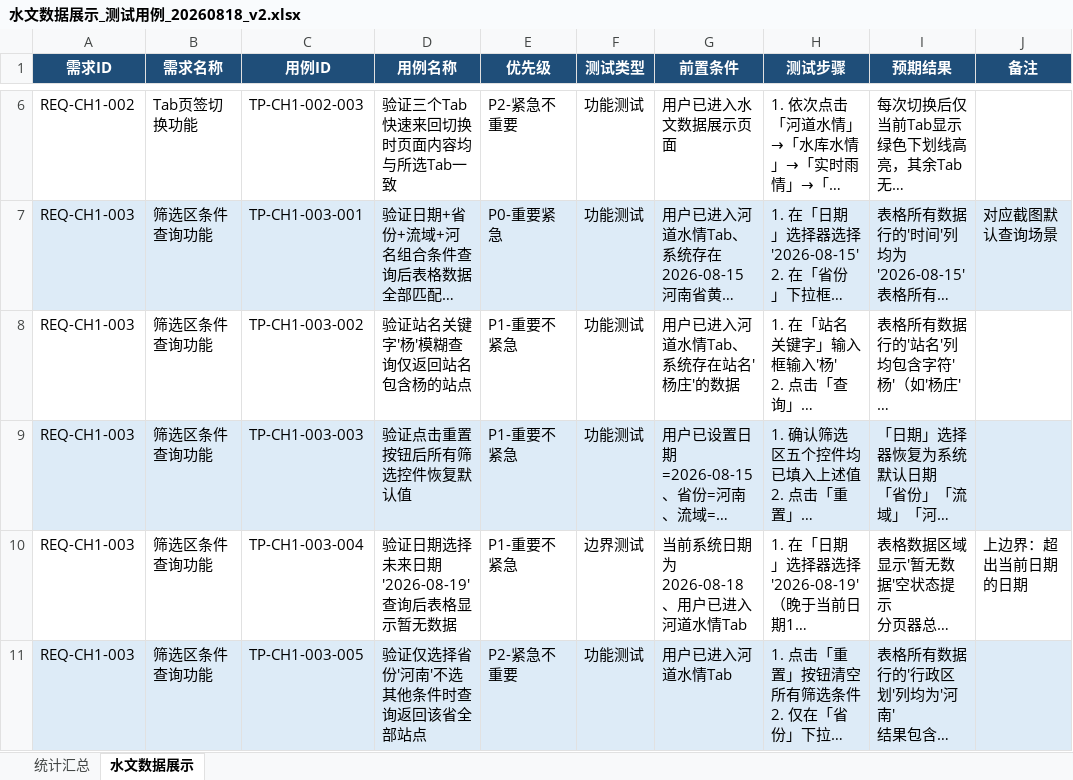
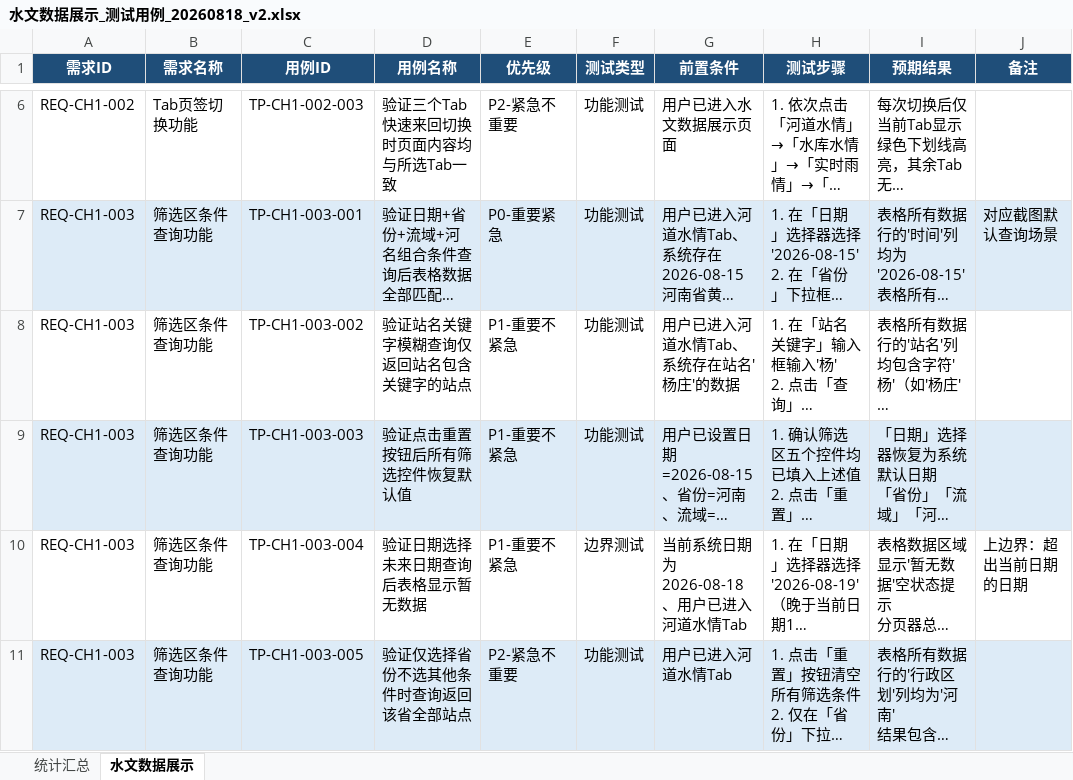
Before and after one commit to superlff888/aiAutoTest, an Excel workbook: .qoder/output/aiAutoTester/水文数据展示/06_testcase_export/水文数据展示_测试用例_20260818_v2.xlsx, sheet 水文数据展示, drawn as a sheet; only a part is shown, gaps mark what is left out; long unchanged cells end in …; values as stored, in another font and other column widths than the file's, no borders; the diff covers the shown part only; the diff names each change by its address in the sheet, - before the commit and + after, or states it on an @@ line.

```diff
--- a/.qoder/output/aiAutoTester/水文数据展示/06_testcase_export/水文数据展示_测试用例_20260818_v2.xlsx (sheet 水文数据展示)
+++ b/.qoder/output/aiAutoTester/水文数据展示/06_testcase_export/水文数据展示_测试用例_20260818_v2.xlsx (sheet 水文数据展示)
-D8 (用例名称): 验证站名关键字'杨'模糊查询仅返回站名包含杨的站点
+D8 (用例名称): 验证站名关键字模糊查询仅返回站名包含关键字的站点
-D10 (用例名称): 验证日期选择未来日期'2026-08-19'查询后表格显示暂无数据
+D10 (用例名称): 验证日期选择未来日期查询后表格显示暂无数据
-D11 (用例名称): 验证仅选择省份'河南'不选其他条件时查询返回该省全部站点
+D11 (用例名称): 验证仅选择省份不选其他条件时查询返回该省全部站点
```
Also changed, not shown: 10 edited cells elsewhere in this sheet, 6 other files.
